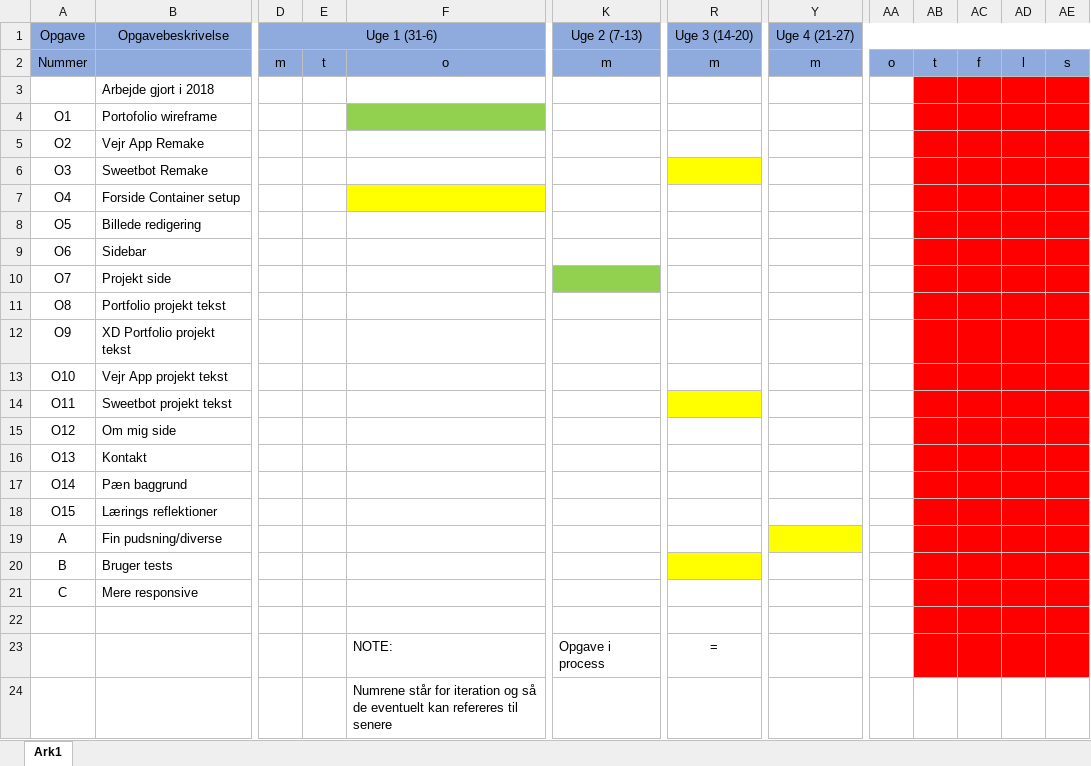
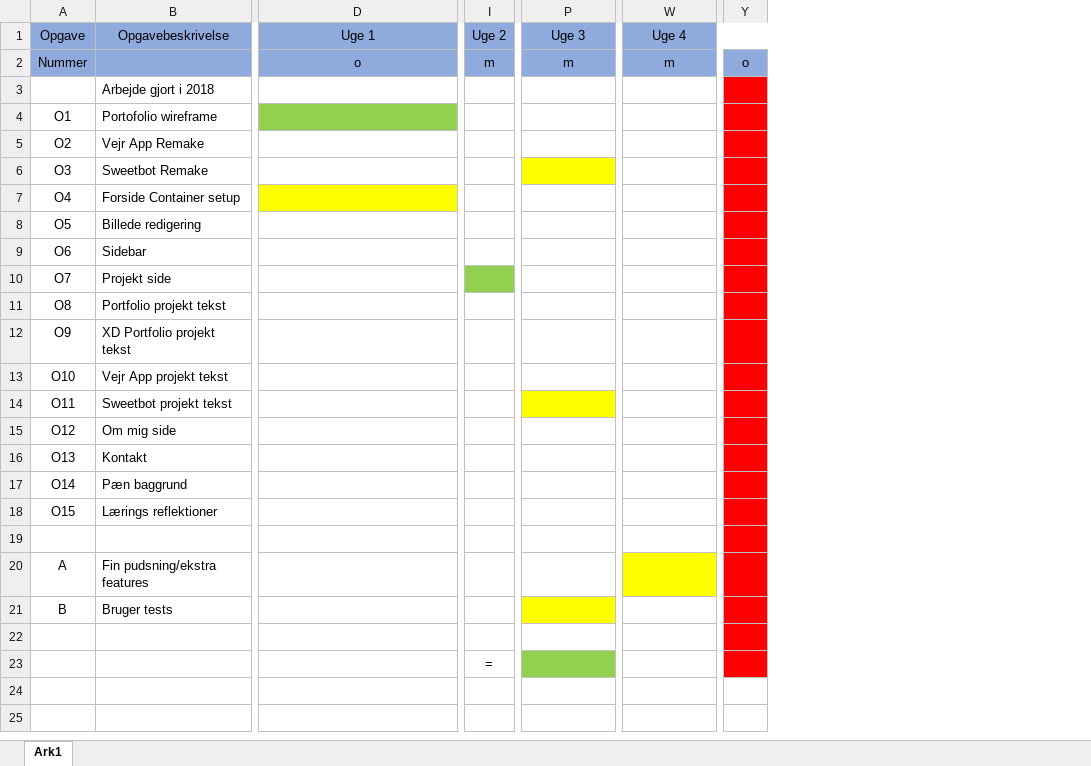
Before and after one commit to ThyMarX/eksamen, an Excel workbook: gantt kort layout.xlsx, sheet Ark1, drawn as a sheet; only a part is shown, gaps mark what is left out; values as stored, in another font and other column widths than the file's, no borders; removed rows and columns are numbered as before the commit, all else as after; rows hold the shown columns only; the diff covers the shown part only; the diff names each change by its address in the sheet, - before the commit and + after, or states it on an @@ line.

```diff
--- a/gantt kort layout.xlsx (sheet Ark1)
+++ b/gantt kort layout.xlsx (sheet Ark1)
-column D (Uge 1 (31-6)), row 2: m
-column E, row 2: t
-column K (Uge 2 (7-13)), row 2: m
+column I (Uge 2), row 2: m
-column AB, row 2: t
-column AC, row 2: f
-column AD, row 2: l
-column AE, row 2: s
-D1: (empty)
+D1: Uge 1
+D1:H1 merged
-P1: Uge 3 (14-20)
+P1: Uge 3
-W1: Uge 4 (21-27)
+W1: Uge 4
-Y3:Y18 fill: none
+Y3:Y18 fill: #FF0000
+row 19: (empty)
-B20 (Opgavebeskrivelse): Fin pudsning/diverse
+B20 (Opgavebeskrivelse): Fin pudsning/ekstra features
-Y20:Y21 fill: none
+Y20:Y21 fill: #FF0000
-row 21: C | Mere responsive
-Y22 fill: none
+Y22 fill: #FF0000
-row 23:  |  |  |  | NOTE: | Opgave i process | =
-row 24:  |  |  |  | Numrene står for iteration og så de eventuelt kan refereres til senere
+row 23:  |  |  | =
+row 24: (empty)
```
Also changed, not shown: cell formats elsewhere in this sheet, 20 other files.
